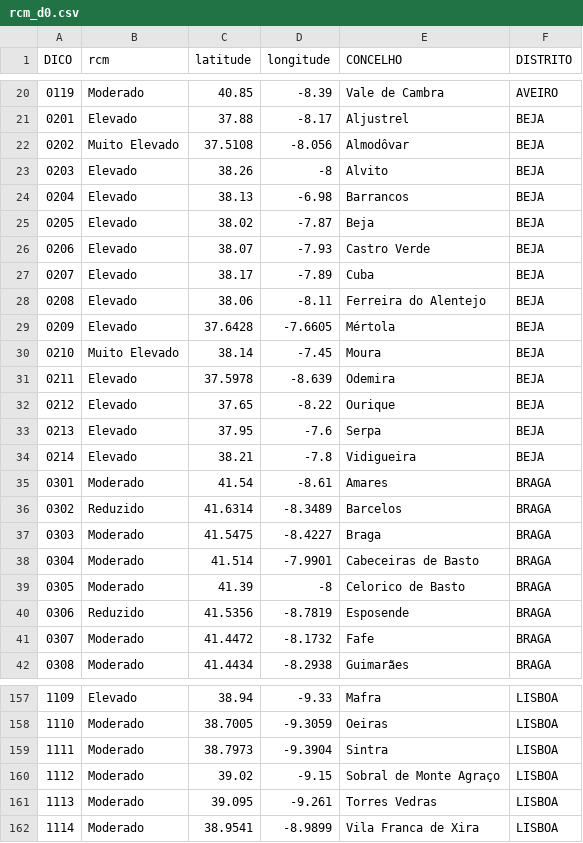
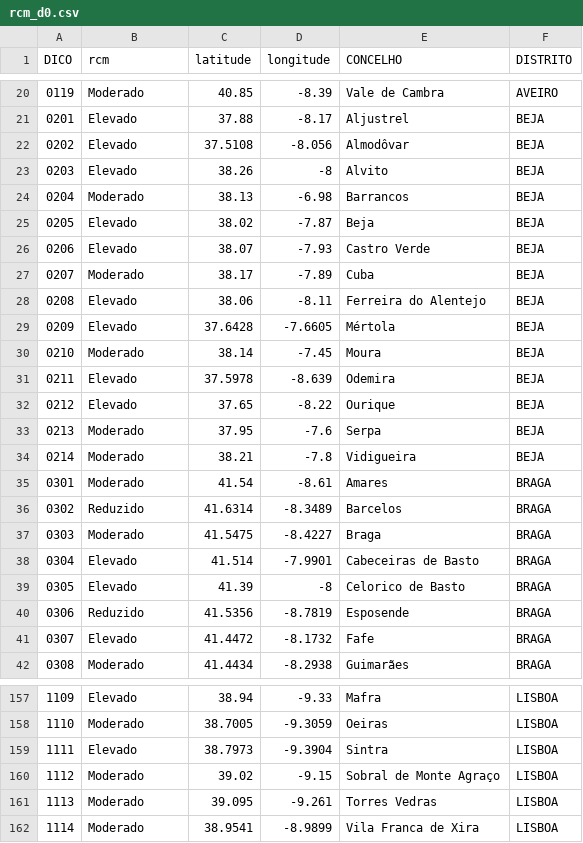
Before and after one commit to CatiaBarros/rcm-scheduler, a CSV file: rcm_d0.csv, drawn as a sheet; only a part is shown, gaps mark what is left out; the diff covers the shown part only.

```diff
--- a/rcm_d0.csv
+++ b/rcm_d0.csv
@@ -21,15 +21,15 @@ DICO,rcm,latitude,longitude,CONCELHO,DISTRITO
 0201,Elevado,37.88,-8.17,Aljustrel,BEJA
-0202,Muito Elevado,37.5108,-8.056,Almodôvar,BEJA
+0202,Elevado,37.5108,-8.056,Almodôvar,BEJA
 0203,Elevado,38.26,-8,Alvito,BEJA
-0204,Elevado,38.13,-6.98,Barrancos,BEJA
+0204,Moderado,38.13,-6.98,Barrancos,BEJA
 0205,Elevado,38.02,-7.87,Beja,BEJA
 0206,Elevado,38.07,-7.93,Castro Verde,BEJA
-0207,Elevado,38.17,-7.89,Cuba,BEJA
+0207,Moderado,38.17,-7.89,Cuba,BEJA
 0208,Elevado,38.06,-8.11,Ferreira do Alentejo,BEJA
 0209,Elevado,37.6428,-7.6605,Mértola,BEJA
-0210,Muito Elevado,38.14,-7.45,Moura,BEJA
+0210,Moderado,38.14,-7.45,Moura,BEJA
 0211,Elevado,37.5978,-8.639,Odemira,BEJA
 0212,Elevado,37.65,-8.22,Ourique,BEJA
-0213,Elevado,37.95,-7.6,Serpa,BEJA
-0214,Elevado,38.21,-7.8,Vidigueira,BEJA
+0213,Moderado,37.95,-7.6,Serpa,BEJA
+0214,Moderado,38.21,-7.8,Vidigueira,BEJA
 0301,Moderado,41.54,-8.61,Amares,BRAGA
@@ -37,6 +37,6 @@ DICO,rcm,latitude,longitude,CONCELHO,DISTRITO
 0303,Moderado,41.5475,-8.4227,Braga,BRAGA
-0304,Moderado,41.514,-7.9901,Cabeceiras de Basto,BRAGA
-0305,Moderado,41.39,-8,Celorico de Basto,BRAGA
+0304,Elevado,41.514,-7.9901,Cabeceiras de Basto,BRAGA
+0305,Elevado,41.39,-8,Celorico de Basto,BRAGA
 0306,Reduzido,41.5356,-8.7819,Esposende,BRAGA
-0307,Moderado,41.4472,-8.1732,Fafe,BRAGA
+0307,Elevado,41.4472,-8.1732,Fafe,BRAGA
 0308,Moderado,41.4434,-8.2938,Guimarães,BRAGA
@@ -158,3 +158,3 @@ DICO,rcm,latitude,longitude,CONCELHO,DISTRITO
 1110,Moderado,38.7005,-9.3059,Oeiras,LISBOA
-1111,Moderado,38.7973,-9.3904,Sintra,LISBOA
+1111,Elevado,38.7973,-9.3904,Sintra,LISBOA
 1112,Moderado,39.02,-9.15,Sobral de Monte Agraço,LISBOA
```
Also changed, not shown: 62 edited cells elsewhere in this file.
